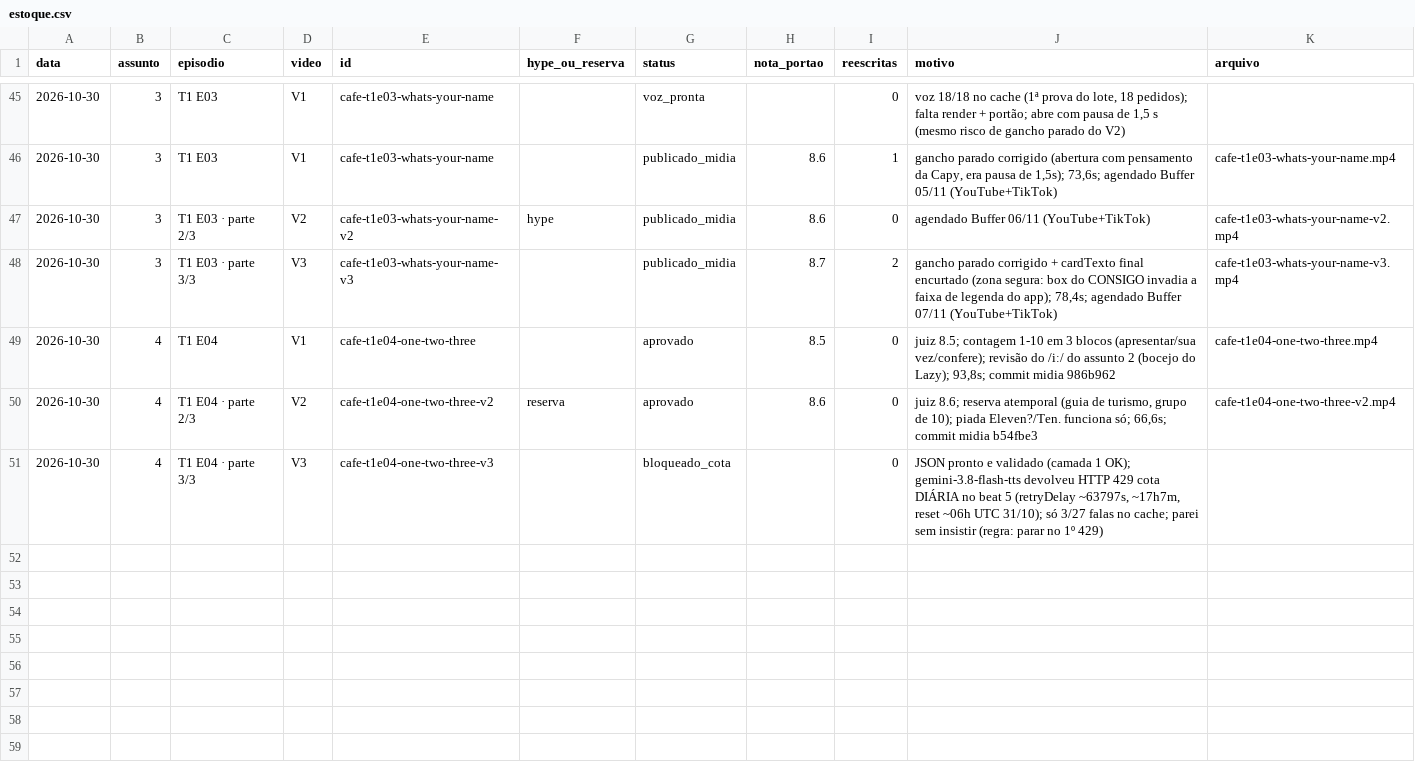
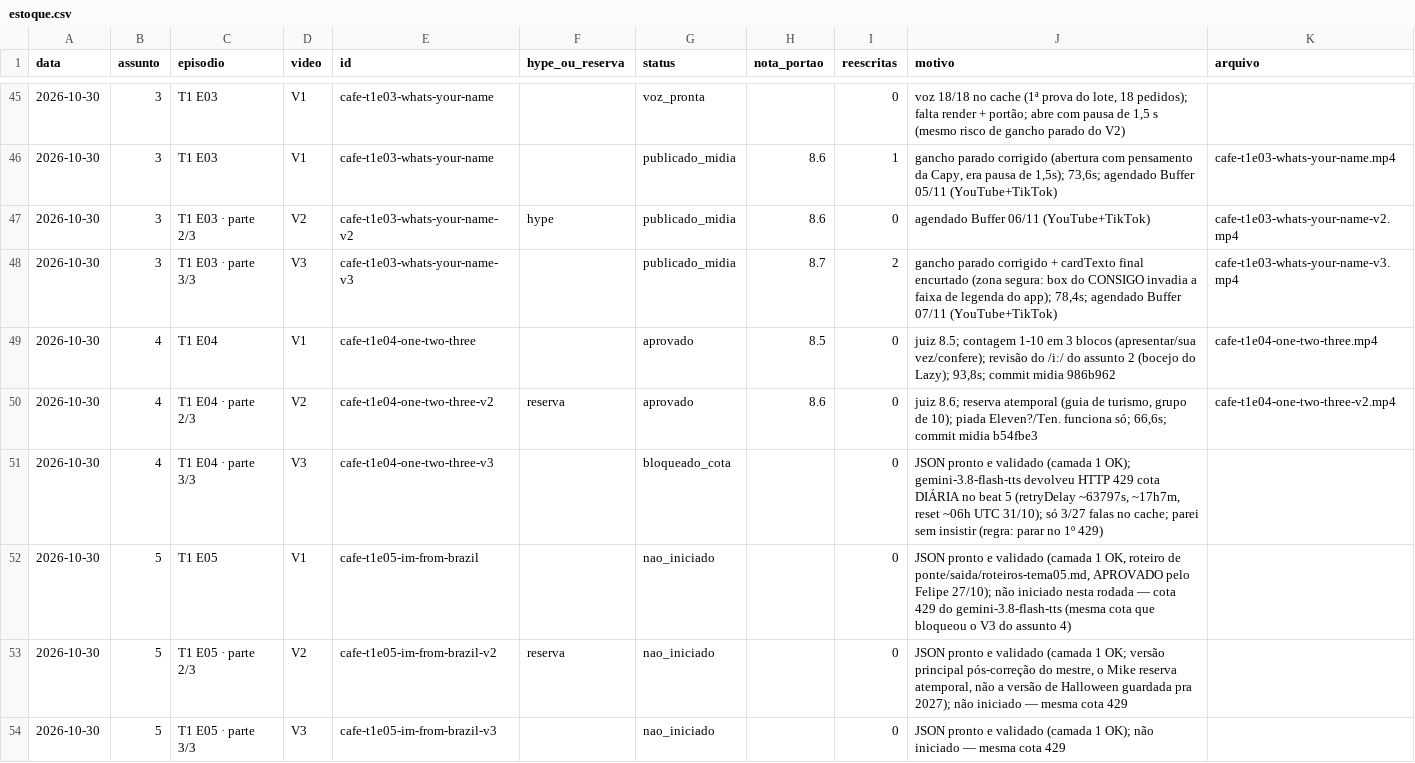
Before and after one commit to babalooz/grimoire-tome-1, a CSV file: canal-idiomas/estoque.csv, drawn as a sheet; only a part is shown, gaps mark what is left out; the diff names each change by its address in the sheet, - before the commit and + after, or states it on an @@ line.

```diff
--- a/canal-idiomas/estoque.csv
+++ b/canal-idiomas/estoque.csv
+row 52: 2026-10-30 | 5 | T1 E05 | V1 | cafe-t1e05-im-from-brazil |  | nao_iniciado |  | 0 | JSON pronto e validado (camada 1 OK, roteiro de ponte/saida/roteiros-tema05.md, APROVADO pelo Felipe 27/10); não iniciado nesta rodada — cota 429 do gemini-3.8-flash-tts (mesma cota que bloqueou o V3 do assunto 4)
+row 53: 2026-10-30 | 5 | T1 E05 · parte 2/3 | V2 | cafe-t1e05-im-from-brazil-v2 | reserva | nao_iniciado |  | 0 | JSON pronto e validado (camada 1 OK; versão principal pós-correção do mestre, o Mike reserva atemporal, não a versão de Halloween guardada pra 2027); não iniciado — mesma cota 429
+row 54: 2026-10-30 | 5 | T1 E05 · parte 3/3 | V3 | cafe-t1e05-im-from-brazil-v3 |  | nao_iniciado |  | 0 | JSON pronto e validado (camada 1 OK); não iniciado — mesma cota 429
```
